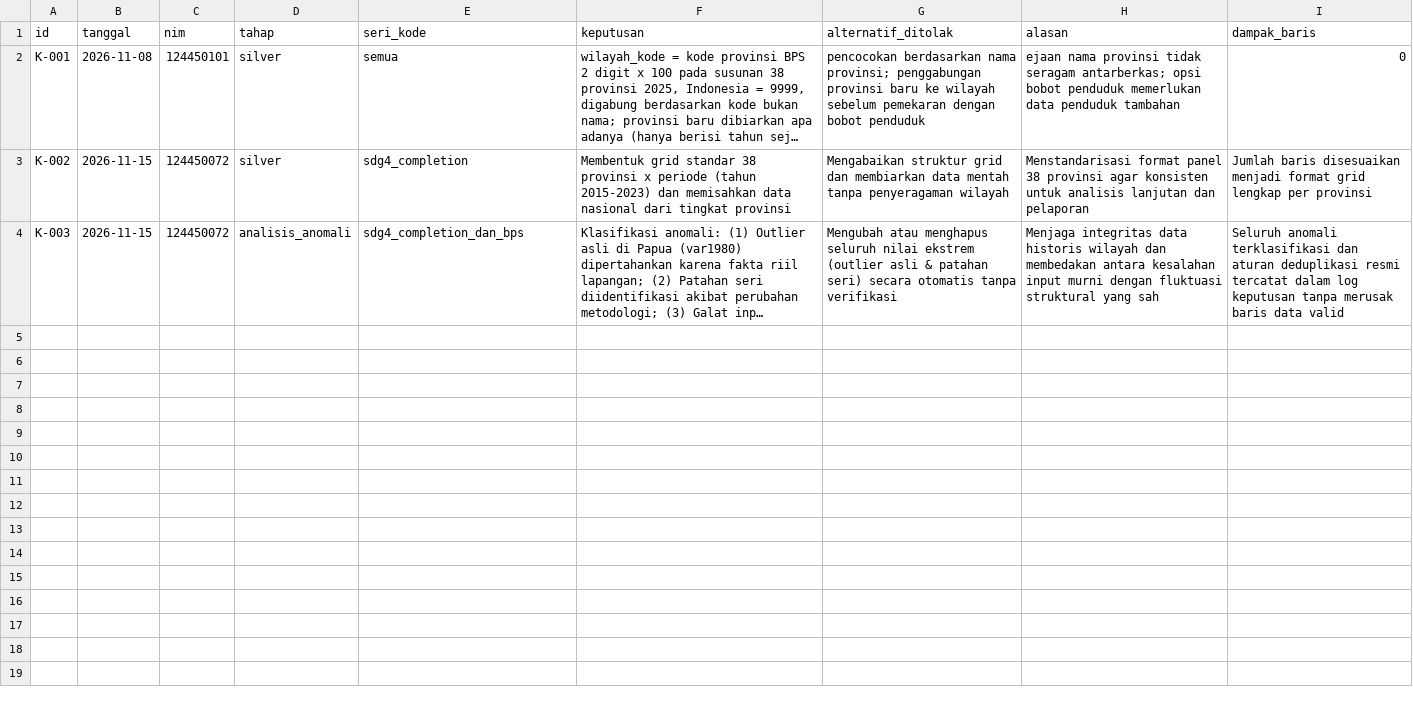
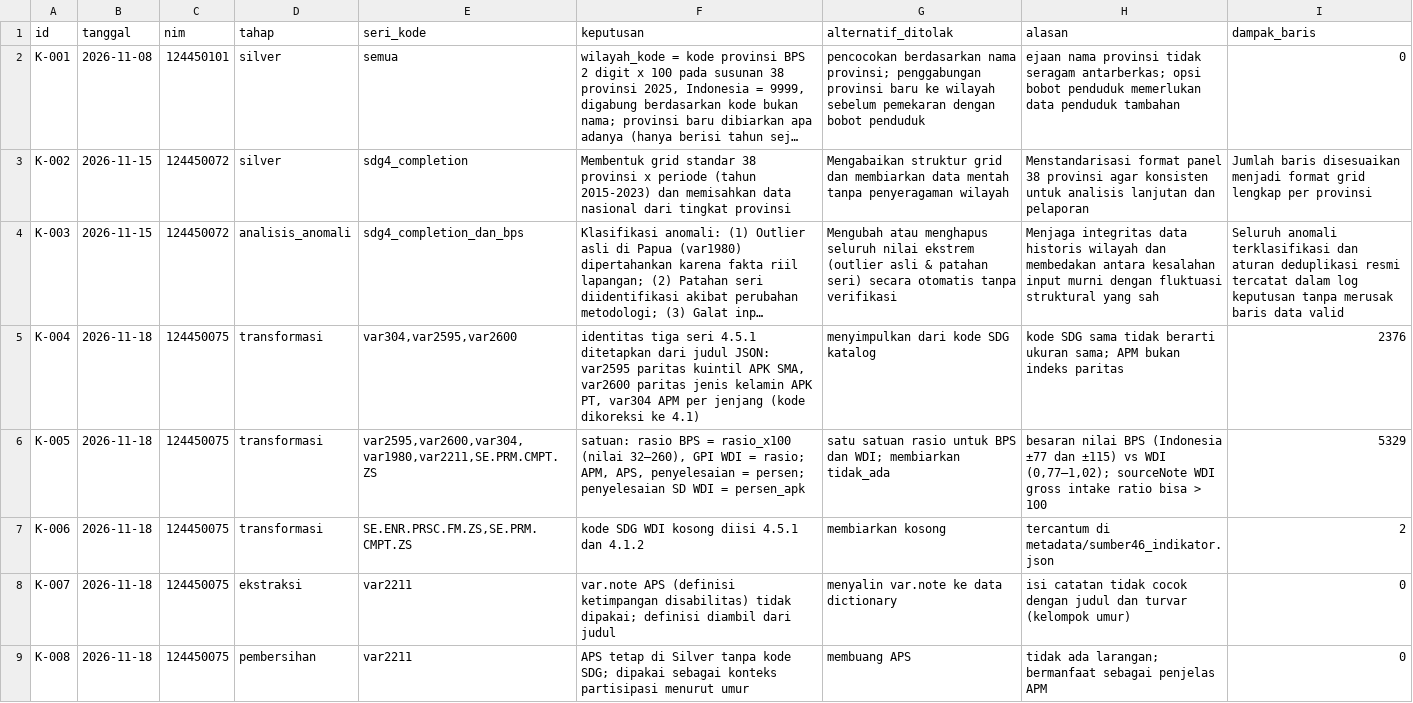
Before and after one commit to jeremiahalim/capstone-dw-kelompok-08, a CSV file: log-keputusan.csv, drawn as a sheet; long unchanged cells end in …; the diff names each change by its address in the sheet, - before the commit and + after, or states it on an @@ line.

Commit message:
feat(kartu-09): penetapan satuan, periode, dan kode SDG dari metadata

```diff
--- a/log-keputusan.csv
+++ b/log-keputusan.csv
+row 5: K-004 | 2026-11-18 | 124450075 | transformasi | var304,var2595,var2600 | identitas tiga seri 4.5.1 ditetapkan dari judul JSON: var2595 paritas kuintil APK SMA, var2600 paritas jenis kelamin APK PT, var304 APM per jenjang (kode dikoreksi ke 4.1) | menyimpulkan dari kode SDG katalog | kode SDG sama tidak berarti ukuran sama; APM bukan indeks paritas | 2376
+row 6: K-005 | 2026-11-18 | 124450075 | transformasi | var2595,var2600,var304,var1980,var2211,SE.PRM.CMPT.ZS | satuan: rasio BPS = rasio_x100 (nilai 32–260), GPI WDI = rasio; APM, APS, penyelesaian = persen; penyelesaian SD WDI = persen_apk | satu satuan rasio untuk BPS dan WDI; membiarkan tidak_ada | besaran nilai BPS (Indonesia ±77 dan ±115) vs WDI (0,77–1,02); sourceNote WDI gross intake ratio bisa > 100 | 5329
+row 7: K-006 | 2026-11-18 | 124450075 | transformasi | SE.ENR.PRSC.FM.ZS,SE.PRM.CMPT.ZS | kode SDG WDI kosong diisi 4.5.1 dan 4.1.2 | membiarkan kosong | tercantum di metadata/sumber46_indikator.json | 2
+row 8: K-007 | 2026-11-18 | 124450075 | ekstraksi | var2211 | var.note APS (definisi ketimpangan disabilitas) tidak dipakai; definisi diambil dari judul | menyalin var.note ke data dictionary | isi catatan tidak cocok dengan judul dan turvar (kelompok umur) | 0
+row 9: K-008 | 2026-11-18 | 124450075 | pembersihan | var2211 | APS tetap di Silver tanpa kode SDG; dipakai sebagai konteks partisipasi menurut umur | membuang APS | tidak ada larangan; bermanfaat sebagai penjelas APM | 0
```
Also changed, not shown: 3 other files.
